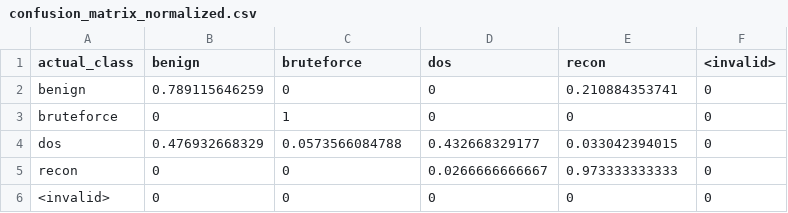
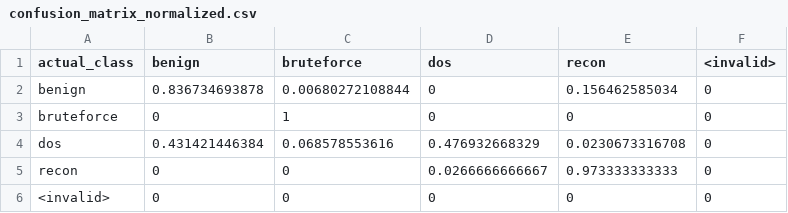
Before and after one commit to gabdumal/machine_learning_assignment, a CSV file: assignment/_artifacts/genis/llm/few_shot/confusion_matrix_normalized.csv, drawn as a sheet.

```diff
--- a/assignment/_artifacts/genis/llm/few_shot/confusion_matrix_normalized.csv
+++ b/assignment/_artifacts/genis/llm/few_shot/confusion_matrix_normalized.csv
@@ -1,5 +1,5 @@
 actual_class,benign,bruteforce,dos,recon,<invalid>
-benign,0.789115646259,0,0,0.210884353741,0
+benign,0.836734693878,0.00680272108844,0,0.156462585034,0
 bruteforce,0,1,0,0,0
-dos,0.476932668329,0.0573566084788,0.432668329177,0.033042394015,0
+dos,0.431421446384,0.068578553616,0.476932668329,0.0230673316708,0
 recon,0,0,0.0266666666667,0.973333333333,0
```
Also changed, not shown: assignment/_artifacts/genis/llm/few_shot/metrics.csv, assignment/_artifacts/genis/llm/few_shot/predictions.csv, 5 other files.
